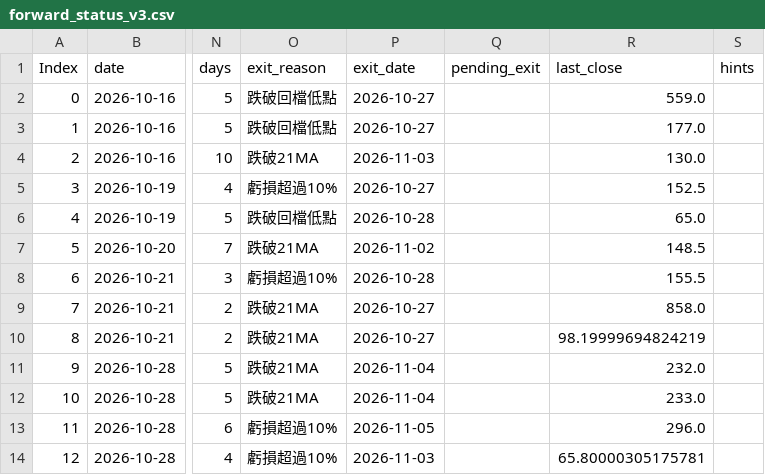
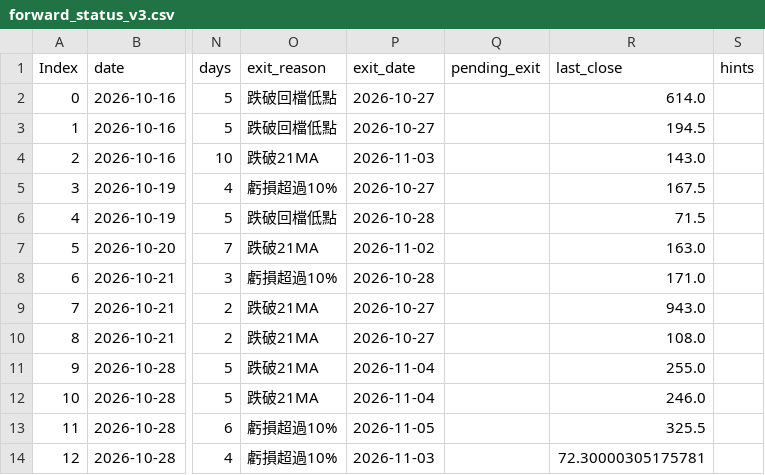
Before and after one commit to maybecrab-CQR/CQR-Dashboard, a CSV file: signal_log/forward_status_v3.csv, drawn as a sheet; only a part is shown, gaps mark what is left out; the diff names each change by its address in the sheet, - before the commit and + after, or states it on an @@ line.

Commit message:
自動更新 signal_log/forward_status_v3.csv（2026-11-24 14:48）

```diff
--- a/signal_log/forward_status_v3.csv
+++ b/signal_log/forward_status_v3.csv
-R2 (last_close): 559.0
+R2 (last_close): 614.0
-R3 (last_close): 177.0
+R3 (last_close): 194.5
-R4 (last_close): 130.0
+R4 (last_close): 143.0
-R5 (last_close): 152.5
+R5 (last_close): 167.5
-R6 (last_close): 65.0
+R6 (last_close): 71.5
-R7 (last_close): 148.5
+R7 (last_close): 163.0
-R8 (last_close): 155.5
+R8 (last_close): 171.0
-R9 (last_close): 858.0
+R9 (last_close): 943.0
-R10 (last_close): 98.19999694824219
+R10 (last_close): 108.0
-R11 (last_close): 232.0
+R11 (last_close): 255.0
-R12 (last_close): 233.0
+R12 (last_close): 246.0
-R13 (last_close): 296.0
+R13 (last_close): 325.5
-R14 (last_close): 65.80000305175781
+R14 (last_close): 72.30000305175781
```
